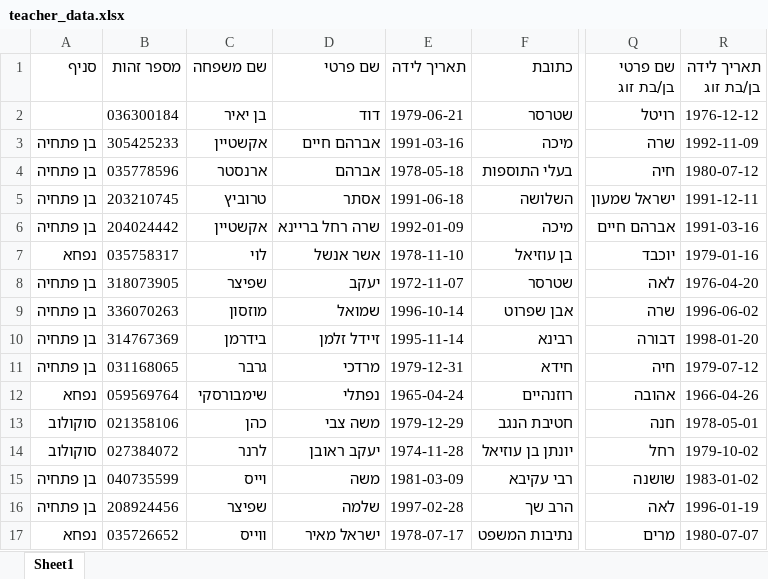
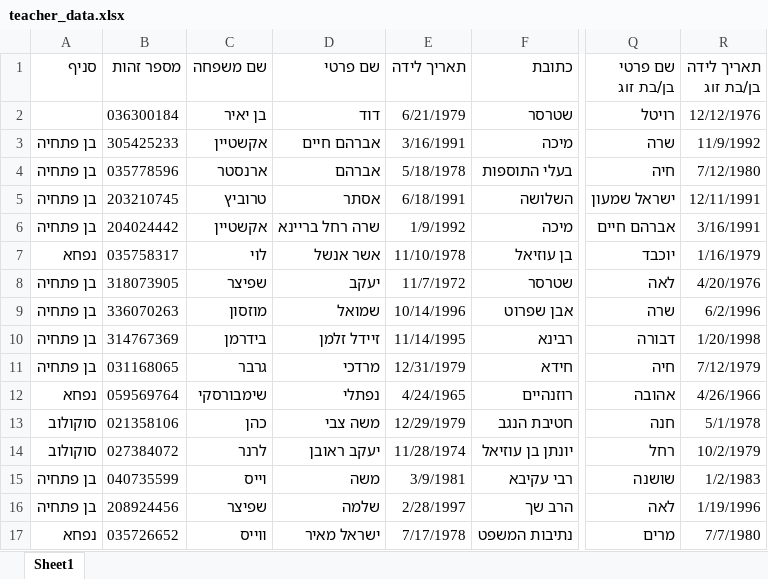
Before and after one commit to tatyesod/talmud-tora-web, an Excel workbook: teacher_data.xlsx, sheet Sheet1, drawn as a sheet; only a part is shown, gaps mark what is left out; values as stored, in another font and other column widths than the file's, no borders; the diff covers the shown part only; the diff names each change by its address in the sheet, - before the commit and + after, or states it on an @@ line.

```diff
--- a/teacher_data.xlsx (sheet Sheet1)
+++ b/teacher_data.xlsx (sheet Sheet1)
-E2 (תאריך לידה): 1979-06-21
+E2 (תאריך לידה): 6/21/1979
-R2 (תאריך לידה בן/בת זוג): 1976-12-12
+R2 (תאריך לידה בן/בת זוג): 12/12/1976
-E3 (תאריך לידה): 1991-03-16
+E3 (תאריך לידה): 3/16/1991
-R3 (תאריך לידה בן/בת זוג): 1992-11-09
+R3 (תאריך לידה בן/בת זוג): 11/9/1992
-E4 (תאריך לידה): 1978-05-18
+E4 (תאריך לידה): 5/18/1978
-R4 (תאריך לידה בן/בת זוג): 1980-07-12
+R4 (תאריך לידה בן/בת זוג): 7/12/1980
-E5 (תאריך לידה): 1991-06-18
+E5 (תאריך לידה): 6/18/1991
-R5 (תאריך לידה בן/בת זוג): 1991-12-11
+R5 (תאריך לידה בן/בת זוג): 12/11/1991
-E6 (תאריך לידה): 1992-01-09
+E6 (תאריך לידה): 1/9/1992
-R6 (תאריך לידה בן/בת זוג): 1991-03-16
+R6 (תאריך לידה בן/בת זוג): 3/16/1991
-E7 (תאריך לידה): 1978-11-10
+E7 (תאריך לידה): 11/10/1978
-R7 (תאריך לידה בן/בת זוג): 1979-01-16
+R7 (תאריך לידה בן/בת זוג): 1/16/1979
-E8 (תאריך לידה): 1972-11-07
+E8 (תאריך לידה): 11/7/1972
-R8 (תאריך לידה בן/בת זוג): 1976-04-20
+R8 (תאריך לידה בן/בת זוג): 4/20/1976
-E9 (תאריך לידה): 1996-10-14
+E9 (תאריך לידה): 10/14/1996
-R9 (תאריך לידה בן/בת זוג): 1996-06-02
+R9 (תאריך לידה בן/בת זוג): 6/2/1996
-E10 (תאריך לידה): 1995-11-14
+E10 (תאריך לידה): 11/14/1995
-R10 (תאריך לידה בן/בת זוג): 1998-01-20
+R10 (תאריך לידה בן/בת זוג): 1/20/1998
-E11 (תאריך לידה): 1979-12-31
+E11 (תאריך לידה): 12/31/1979
-R11 (תאריך לידה בן/בת זוג): 1979-07-12
+R11 (תאריך לידה בן/בת זוג): 7/12/1979
-E12 (תאריך לידה): 1965-04-24
+E12 (תאריך לידה): 4/24/1965
-R12 (תאריך לידה בן/בת זוג): 1966-04-26
+R12 (תאריך לידה בן/בת זוג): 4/26/1966
-E13 (תאריך לידה): 1979-12-29
+E13 (תאריך לידה): 12/29/1979
-R13 (תאריך לידה בן/בת זוג): 1978-05-01
+R13 (תאריך לידה בן/בת זוג): 5/1/1978
-E14 (תאריך לידה): 1974-11-28
+E14 (תאריך לידה): 11/28/1974
-R14 (תאריך לידה בן/בת זוג): 1979-10-02
+R14 (תאריך לידה בן/בת זוג): 10/2/1979
-E15 (תאריך לידה): 1981-03-09
+E15 (תאריך לידה): 3/9/1981
-R15 (תאריך לידה בן/בת זוג): 1983-01-02
+R15 (תאריך לידה בן/בת זוג): 1/2/1983
-E16 (תאריך לידה): 1997-02-28
+E16 (תאריך לידה): 2/28/1997
-R16 (תאריך לידה בן/בת זוג): 1996-01-19
+R16 (תאריך לידה בן/בת זוג): 1/19/1996
-E17 (תאריך לידה): 1978-07-17
+E17 (תאריך לידה): 7/17/1978
-R17 (תאריך לידה בן/בת זוג): 1980-07-07
+R17 (תאריך לידה בן/בת זוג): 7/7/1980
```
Also changed, not shown: 58 edited cells elsewhere in this sheet, 4 other files.
